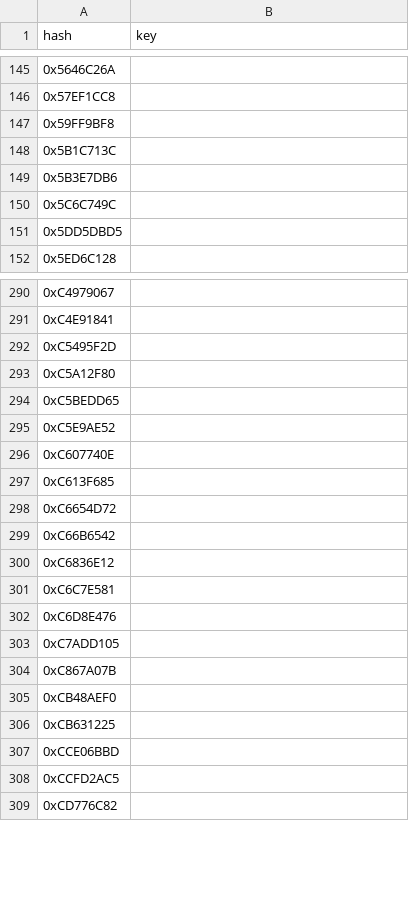
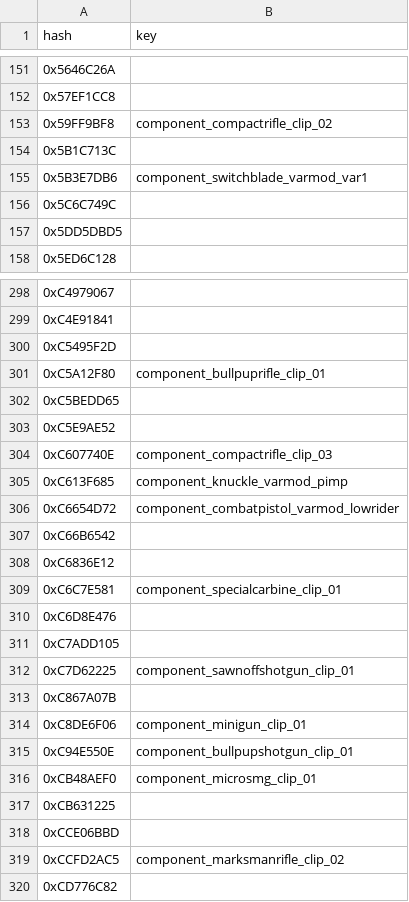
Before and after one commit to calamity-inc/gta-v-joaat-hash-db, a CSV file: out/weapon_components-hex.csv, drawn as a sheet; only a part is shown, gaps mark what is left out; the diff covers the shown part only.

```diff
--- a/out/weapon_components-hex.csv
+++ b/out/weapon_components-hex.csv
@@ -146,5 +152,5 @@ hash,key
 0x57EF1CC8,
-0x59FF9BF8,
+0x59FF9BF8,component_compactrifle_clip_02
 0x5B1C713C,
-0x5B3E7DB6,
+0x5B3E7DB6,component_switchblade_varmod_var1
 0x5C6C749C,
@@ -292,18 +300,21 @@ hash,key
 0xC5495F2D,
-0xC5A12F80,
+0xC5A12F80,component_bullpuprifle_clip_01
 0xC5BEDD65,
 0xC5E9AE52,
-0xC607740E,
-0xC613F685,
-0xC6654D72,
+0xC607740E,component_compactrifle_clip_03
+0xC613F685,component_knuckle_varmod_pimp
+0xC6654D72,component_combatpistol_varmod_lowrider
 0xC66B6542,
 0xC6836E12,
-0xC6C7E581,
+0xC6C7E581,component_specialcarbine_clip_01
 0xC6D8E476,
 0xC7ADD105,
+0xC7D62225,component_sawnoffshotgun_clip_01
 0xC867A07B,
-0xCB48AEF0,
+0xC8DE6F06,component_minigun_clip_01
+0xC94E550E,component_bullpupshotgun_clip_01
+0xCB48AEF0,component_microsmg_clip_01
 0xCB631225,
 0xCCE06BBD,
-0xCCFD2AC5,
+0xCCFD2AC5,component_marksmanrifle_clip_02
 0xCD776C82,
```
Also changed, not shown: 11 added rows and 99 edited cells elsewhere in this file, out/weapon_components-dec_signed.csv, out/weapon_components-dec_unsigned.csv, 1 other file.
